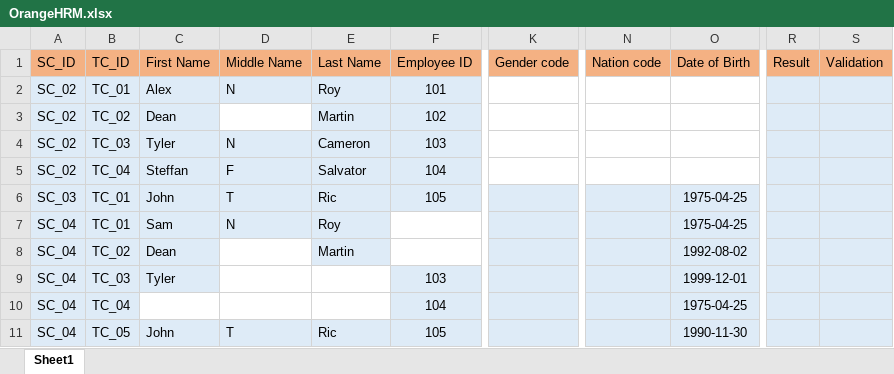
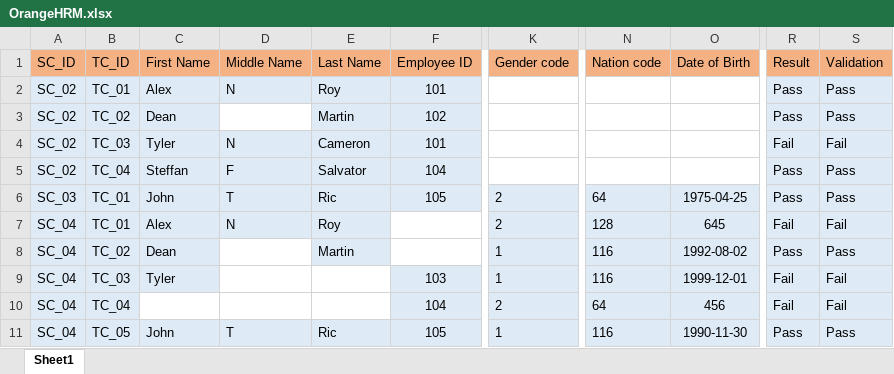
Before and after one commit to sanjayravindra/Bitnami_OrangeHRM, an Excel workbook: src/main/resources/Excel/OrangeHRM.xlsx, sheet Sheet1, drawn as a sheet; only a part is shown, gaps mark what is left out; values as stored, in another font and other column widths than the file's, no borders; the diff names each change by its address in the sheet, - before the commit and + after, or states it on an @@ line.

Commit message:
first commit

```diff
--- a/src/main/resources/Excel/OrangeHRM.xlsx (sheet Sheet1)
+++ b/src/main/resources/Excel/OrangeHRM.xlsx (sheet Sheet1)
-R2:R3 (Result): (empty)
+R2:R3 (Result): Pass
-S2:S3 (Validation): (empty)
+S2:S3 (Validation): Pass
-F4 (Employee ID): 103
+F4 (Employee ID): 101
-R4 (Result): (empty)
+R4 (Result): Fail
-S4 (Validation): (empty)
+S4 (Validation): Fail
-R5:R6 (Result): (empty)
+R5:R6 (Result): Pass
-S5:S6 (Validation): (empty)
+S5:S6 (Validation): Pass
-K6:K7 (Gender code): (empty)
+K6:K7 (Gender code): 2
-N6 (Nation code): (empty)
+N6 (Nation code): 64
-C7 (First Name): Sam
+C7 (First Name): Alex
-N7 (Nation code): (empty)
+N7 (Nation code): 128
-O7 (Date of Birth): 1975-04-25
+O7 (Date of Birth): 645
-R7 (Result): (empty)
+R7 (Result): Fail
-S7 (Validation): (empty)
+S7 (Validation): Fail
-K8:K9 (Gender code): (empty)
+K8:K9 (Gender code): 1
-N8:N9 (Nation code): (empty)
+N8:N9 (Nation code): 116
-R8 (Result): (empty)
+R8 (Result): Pass
-S8 (Validation): (empty)
+S8 (Validation): Pass
-R9:R10 (Result): (empty)
+R9:R10 (Result): Fail
-S9:S10 (Validation): (empty)
+S9:S10 (Validation): Fail
-K10 (Gender code): (empty)
+K10 (Gender code): 2
-N10 (Nation code): (empty)
+N10 (Nation code): 64
-O10 (Date of Birth): 1975-04-25
+O10 (Date of Birth): 456
-K11 (Gender code): (empty)
+K11 (Gender code): 1
-N11 (Nation code): (empty)
+N11 (Nation code): 116
-R11 (Result): (empty)
+R11 (Result): Pass
-S11 (Validation): (empty)
+S11 (Validation): Pass
```
Also changed, not shown: target/classes/Excel/OrangeHRM.xlsx, 27 other files.
